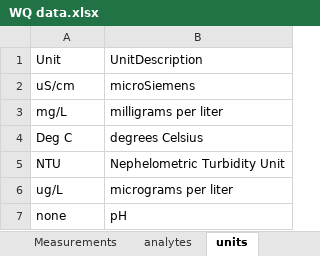
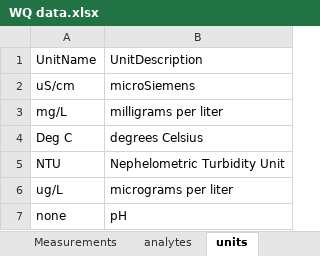
Before and after one commit to FlowWest/the-watershed-project, an Excel workbook: data-raw/WQ data.xlsx, sheet units, drawn as a sheet; values as stored, in another font and other column widths than the file's, no borders; the diff names each change by its address in the sheet, - before the commit and + after, or states it on an @@ line.

Commit message:
change Unit to UnitName

```diff
--- a/data-raw/WQ data.xlsx (sheet units)
+++ b/data-raw/WQ data.xlsx (sheet units)
-A1: Unit
+A1: UnitName
```
